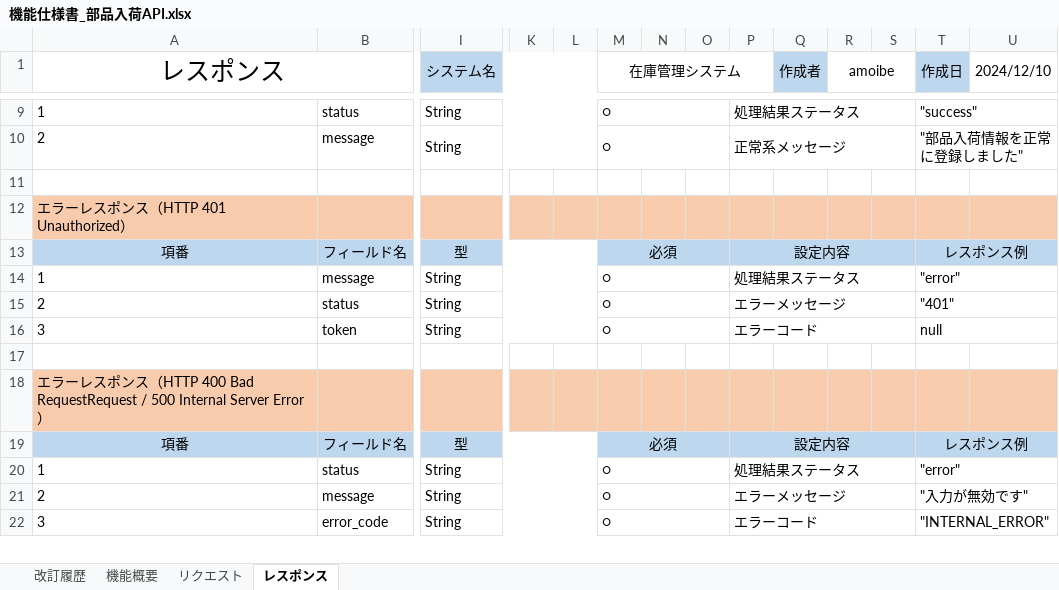
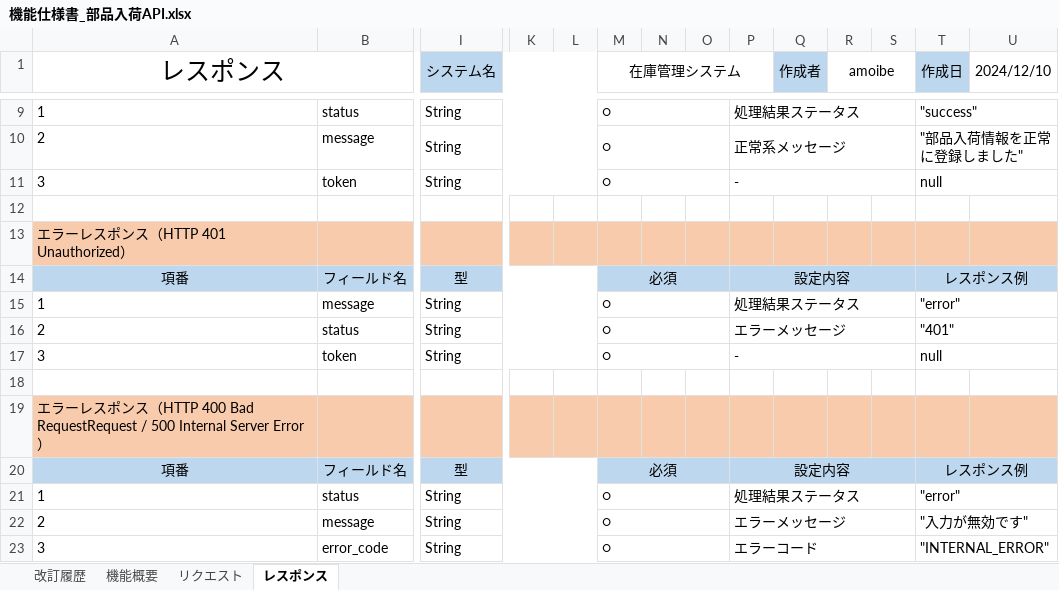
Before and after one commit to lia-nar/Java-API-Course, an Excel workbook: docs/設計/部品在庫管理/機能仕様書_部品入荷API.xlsx, sheet レスポンス, drawn as a sheet; only a part is shown, gaps mark what is left out; values as stored, in another font and other column widths than the file's, no borders; addresses are those after the commit; rows hold the shown columns only; the diff names each change by its address in the sheet, - before the commit and + after, or states it on an @@ line.

```diff
--- a/docs/設計/部品在庫管理/機能仕様書_部品入荷API.xlsx (sheet レスポンス)
+++ b/docs/設計/部品在庫管理/機能仕様書_部品入荷API.xlsx (sheet レスポンス)
+row 11: 3 | token | String |  |  | ○ |  |  | - |  |  |  | null
-P17: エラーコード
+P17: -
```
Also changed, not shown: sheet 機能概要, sheet リクエスト, charts or pictures, 15 other files.
